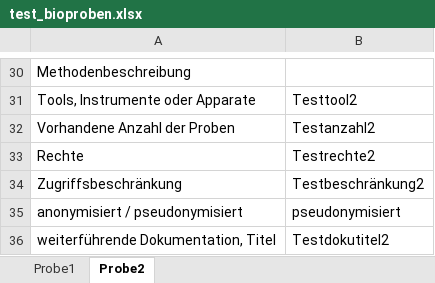
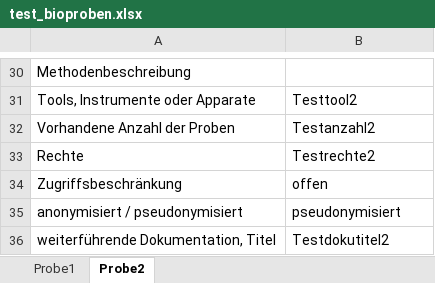
Before and after one commit to robert-koch-institut/mex-pipelines, an Excel workbook: assets/raw-data/biospecimen/test_bioproben.xlsx, sheet Probe2, drawn as a sheet; only a part is shown, gaps mark what is left out; values as stored, in another font and other column widths than the file's, no borders; the diff names each change by its address in the sheet, - before the commit and + after, or states it on an @@ line.

```diff
--- a/assets/raw-data/biospecimen/test_bioproben.xlsx (sheet Probe2)
+++ b/assets/raw-data/biospecimen/test_bioproben.xlsx (sheet Probe2)
-B34: Testbeschränkung2
+B34: offen
```
Also changed, not shown: sheet Probe1, 7 other files.
